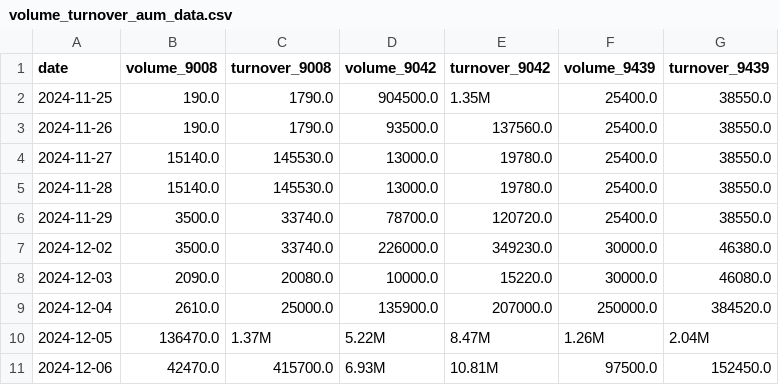
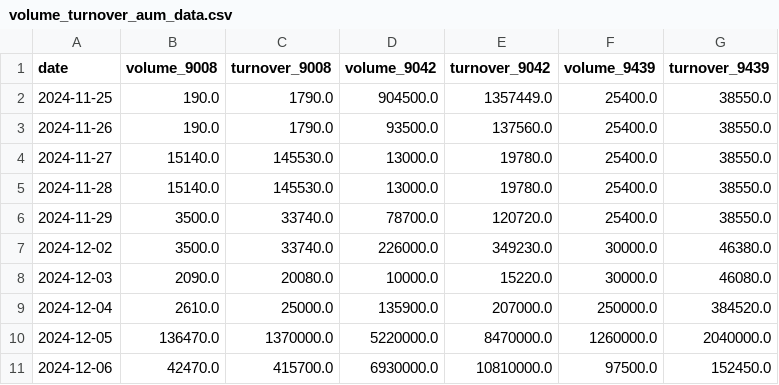
Before and after one commit to Starlight0901/HKEX-AUM-Price-Automation, a CSV file: volume_turnover_aum_data.csv, drawn as a sheet.

Commit message:
Update volume_turnover_aum_data.csv

```diff
--- a/volume_turnover_aum_data.csv
+++ b/volume_turnover_aum_data.csv
@@ -1,3 +1,3 @@
 date,volume_9008,turnover_9008,volume_9042,turnover_9042,volume_9439,turnover_9439
-2024-11-25,190.0,1790.0,904500.0,1.35M,25400.0,38550.0
+2024-11-25,190.0,1790.0,904500.0,1357449.0,25400.0,38550.0
 2024-11-26,190.0,1790.0,93500.0,137560.0,25400.0,38550.0
@@ -9,3 +9,3 @@ date,volume_9008,turnover_9008,volume_9042,turnover_9042,volume_9439,turnover_94
 2024-12-04,2610.0,25000.0,135900.0,207000.0,250000.0,384520.0
-2024-12-05,136470.0,1.37M,5.22M,8.47M,1.26M,2.04M
-2024-12-06,42470.0,415700.0,6.93M,10.81M,97500.0,152450.0
+2024-12-05,136470.0,1370000.0,5220000.0,8470000.0,1260000.0,2040000.0
+2024-12-06,42470.0,415700.0,6930000.0,10810000.0,97500.0,152450.0
```
